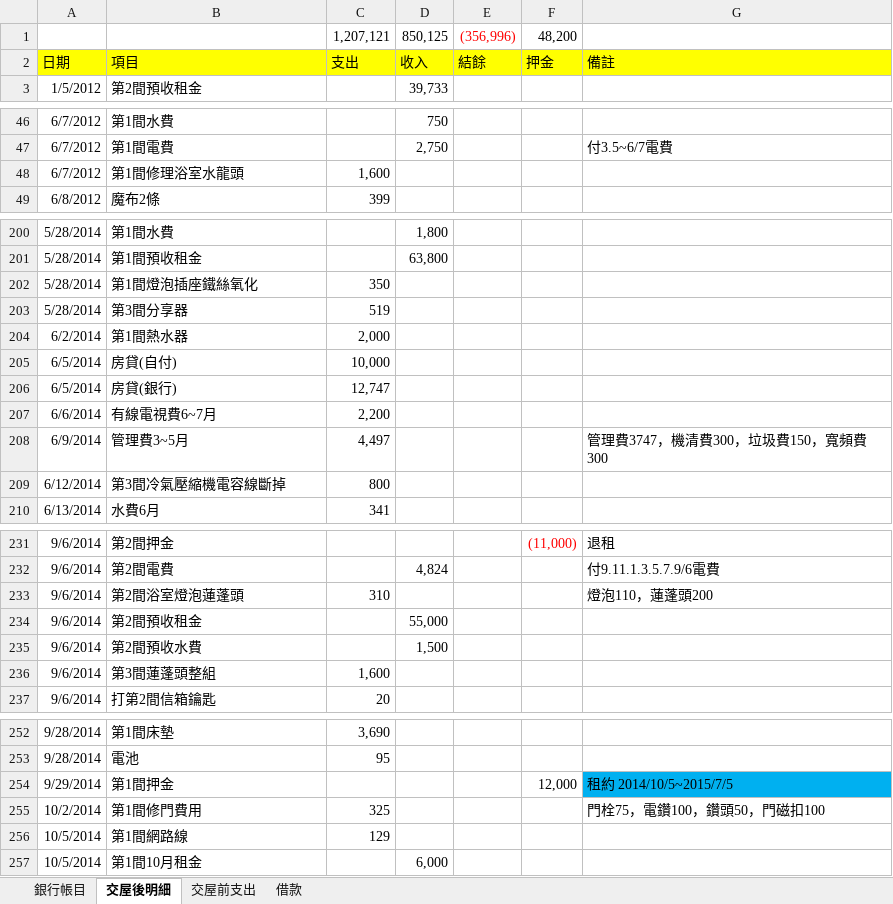
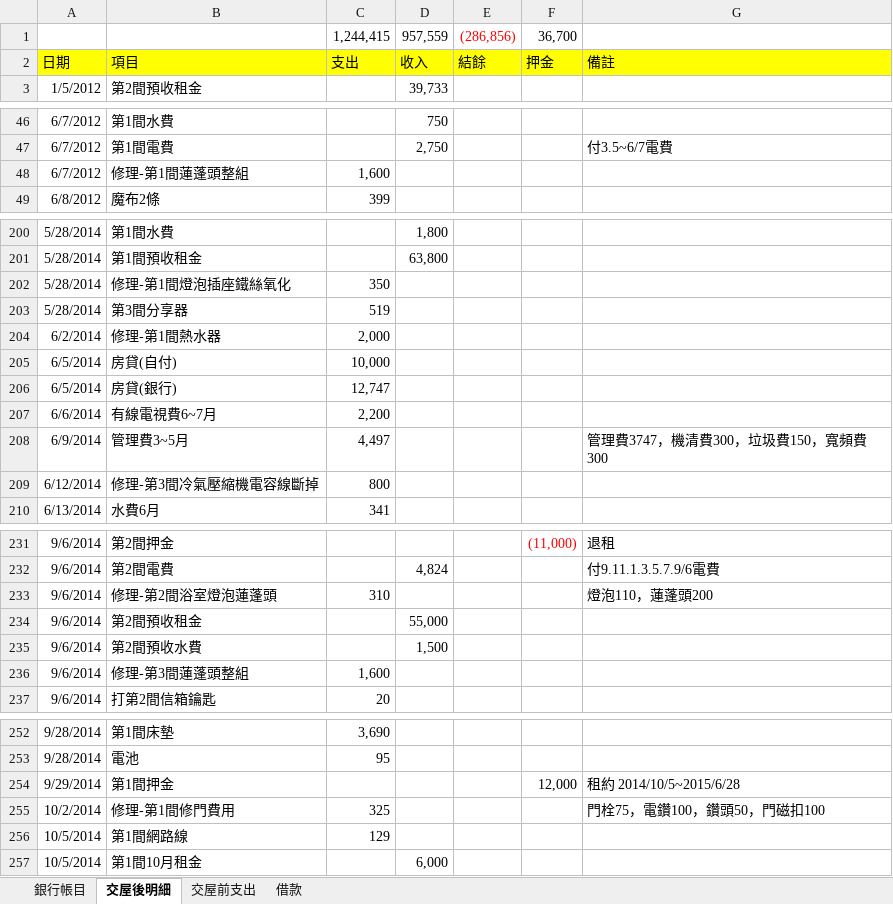
Before and after one commit to dada2cindy/tradeuse-dada2cindy, an Excel workbook: 交易紀錄/購屋款項.xlsx, sheet 交屋後明細, drawn as a sheet; only a part is shown, gaps mark what is left out; values as stored, in another font and other column widths than the file's, no borders; removed rows and columns are numbered as before the commit, all else as after; the diff covers the shown part only; the diff names each change by its address in the sheet, - before the commit and + after, or states it on an @@ line.

```diff
--- a/交易紀錄/購屋款項.xlsx (sheet 交屋後明細)
+++ b/交易紀錄/購屋款項.xlsx (sheet 交屋後明細)
-row 1:  |  | 1,207,121 | 850,125 | (356,996) | 48,200
+row 1:  |  | 1,244,415 | 957,559 | (286,856) | 36,700
-B48: 第1間修理浴室水龍頭
+B48: 修理-第1間蓮蓬頭整組
-B202: 第1間燈泡插座鐵絲氧化
+B202: 修理-第1間燈泡插座鐵絲氧化
-B204: 第1間熱水器
+B204: 修理-第1間熱水器
-B209: 第3間冷氣壓縮機電容線斷掉
+B209: 修理-第3間冷氣壓縮機電容線斷掉
-B233: 第2間浴室燈泡蓮蓬頭
+B233: 修理-第2間浴室燈泡蓮蓬頭
-B236: 第3間蓮蓬頭整組
+B236: 修理-第3間蓮蓬頭整組
-G254: 租約 2014/10/5~2015/7/5
+G254: 租約 2014/10/5~2015/6/28
-G254 fill: #00B0F0
+G254 fill: none
-B255: 第1間修門費用
+B255: 修理-第1間修門費用
```
Also changed, not shown: 24 added rows and 7 edited cells elsewhere in this sheet, sheet 銀行帳目.
